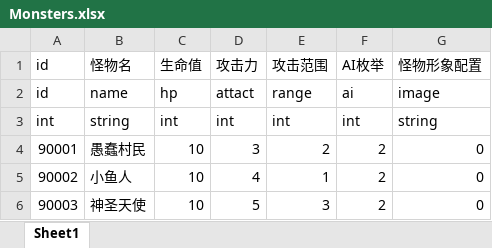
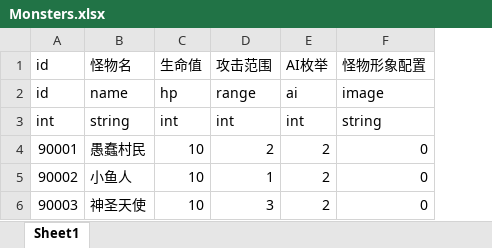
Before and after one commit to mongnanchuan/BooomConsecration, an Excel workbook: ConsecrationDemo/Configs/Monsters.xlsx, sheet Sheet1, drawn as a sheet; values as stored, in another font and other column widths than the file's, no borders; the diff names each change by its address in the sheet, - before the commit and + after, or states it on an @@ line.

```diff
--- a/ConsecrationDemo/Configs/Monsters.xlsx (sheet Sheet1)
+++ b/ConsecrationDemo/Configs/Monsters.xlsx (sheet Sheet1)
-column D, rows 1-6: 攻击力 | attact | int | 3 | 4 | 5
```
Also changed, not shown: ConsecrationDemo/Configs/Skills.xlsx, 3 other files.
